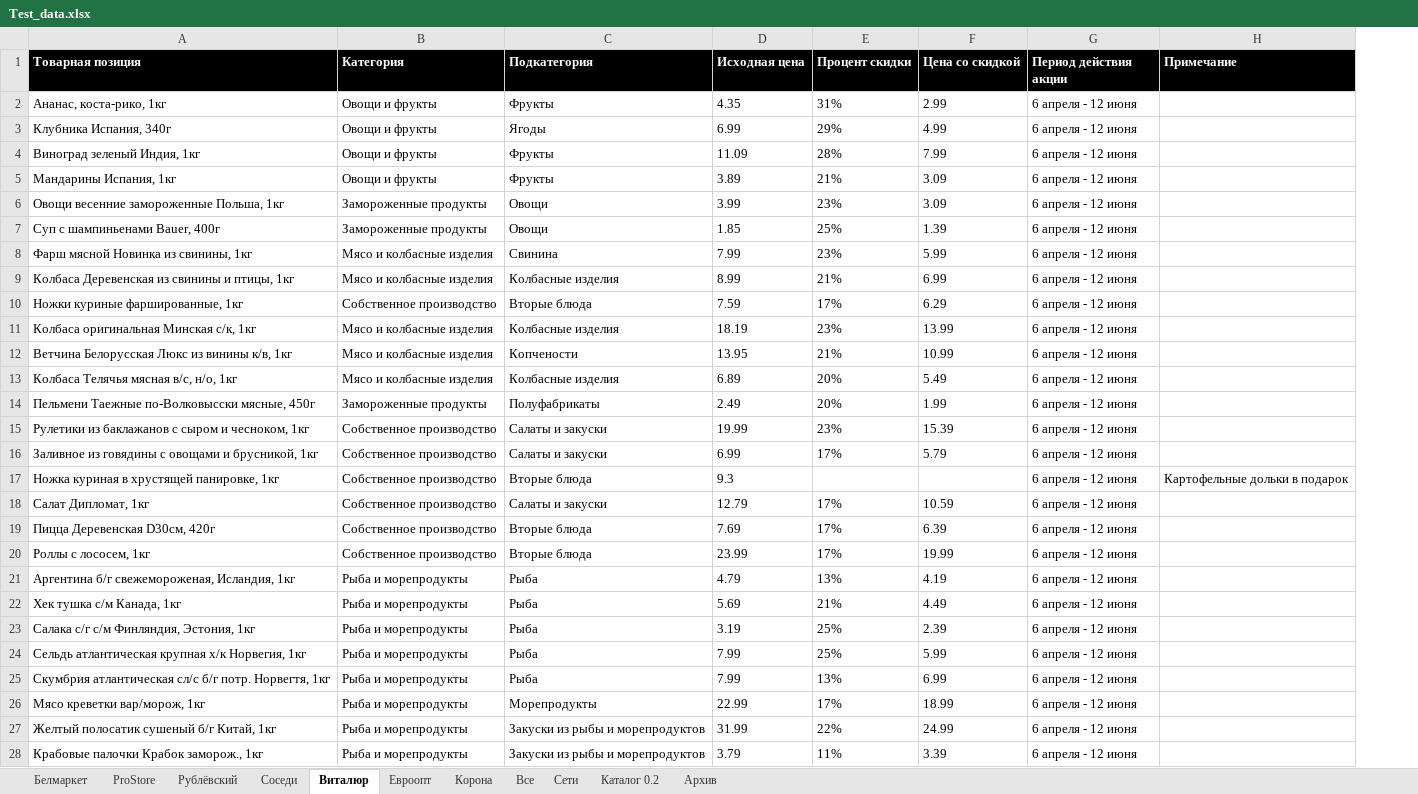
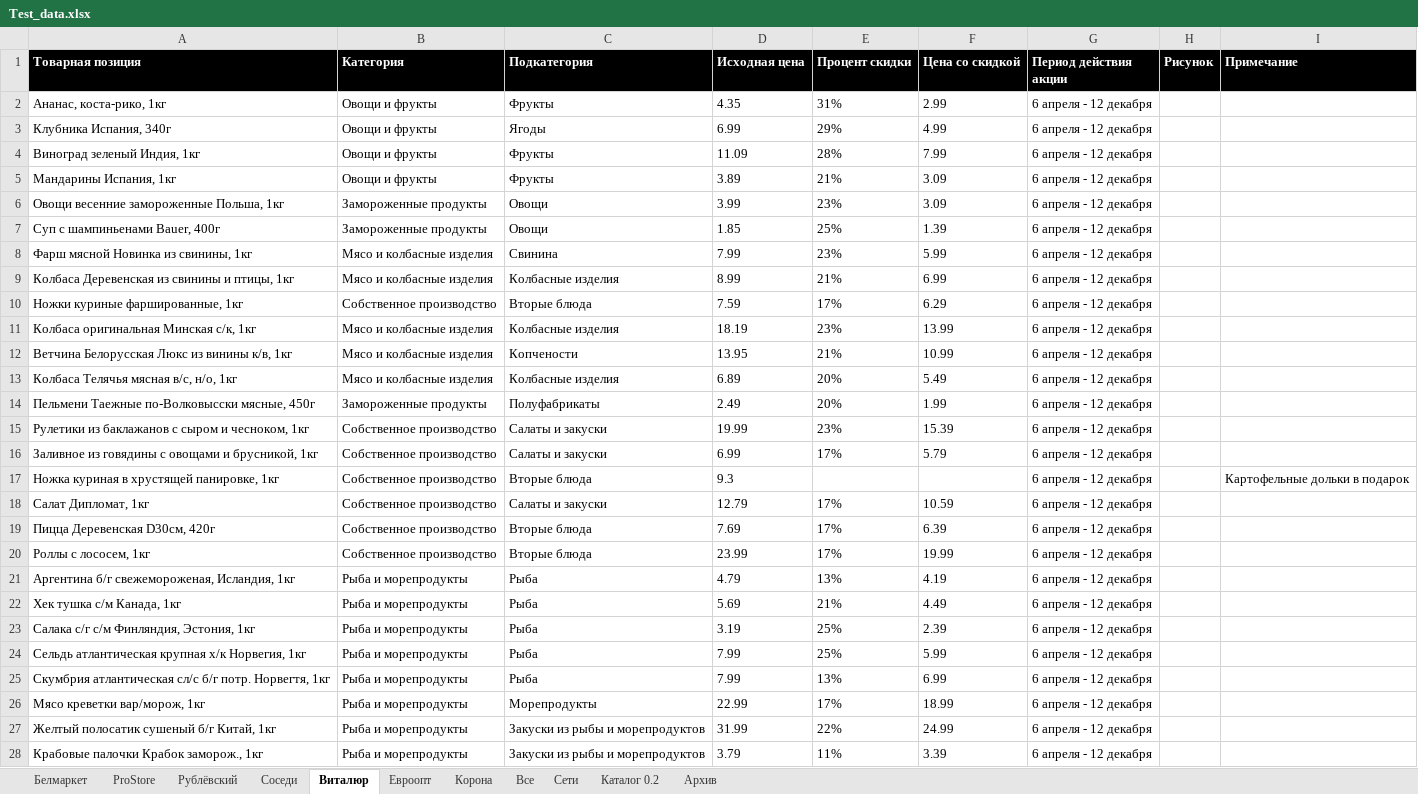
Before and after one commit to VadimMustyatsa/naakcii, an Excel workbook: api/src/main/resources/Test_data.xlsx, sheet Виталюр, drawn as a sheet; only a part is shown; values as stored, in another font and other column widths than the file's, no borders; the diff covers the shown part only; the diff names each change by its address in the sheet, - before the commit and + after, or states it on an @@ line.

```diff
--- a/api/src/main/resources/Test_data.xlsx (sheet Виталюр)
+++ b/api/src/main/resources/Test_data.xlsx (sheet Виталюр)
+column H (Рисунок), empty
-G2:G28 (Период действия акции): 6 апреля - 12 июня
+G2:G28 (Период действия акции): 6 апреля - 12 декабря
```
Also changed, not shown: 54 edited cells elsewhere in this sheet, sheet Евроопт, sheet Рублёвский, sheet ProStore, sheet Соседи, sheet Белмаркет, sheet Корона, 8 other files.
